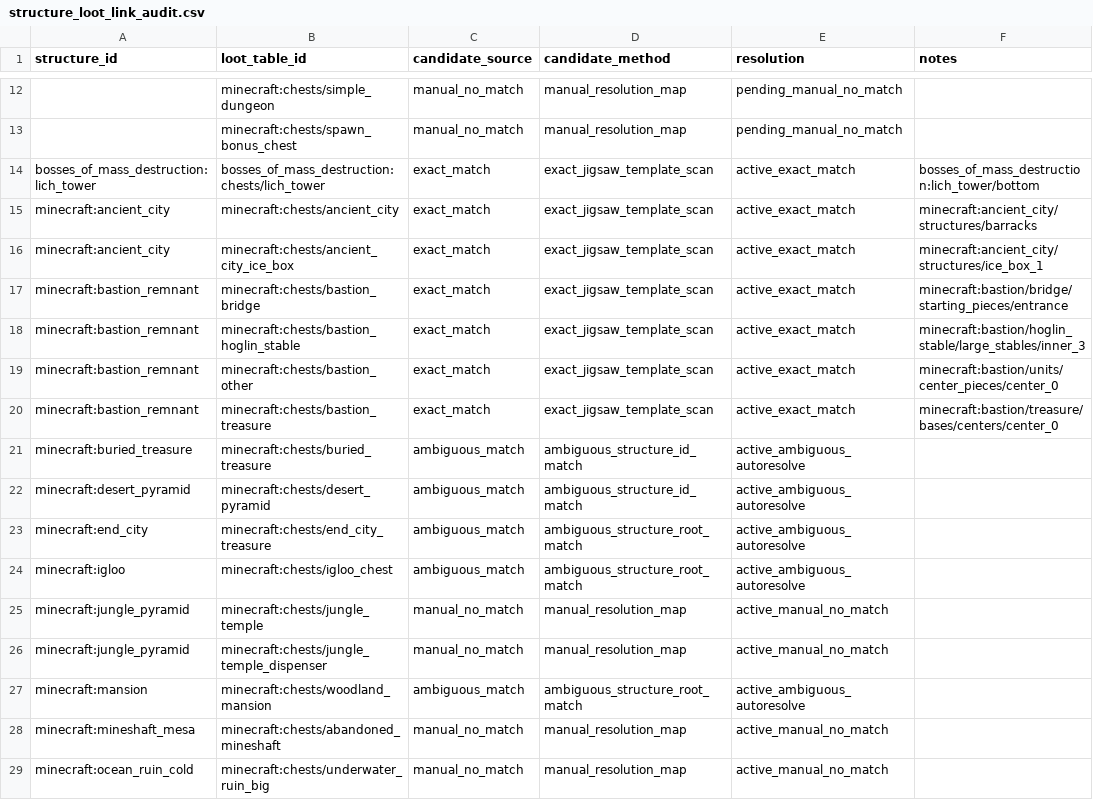
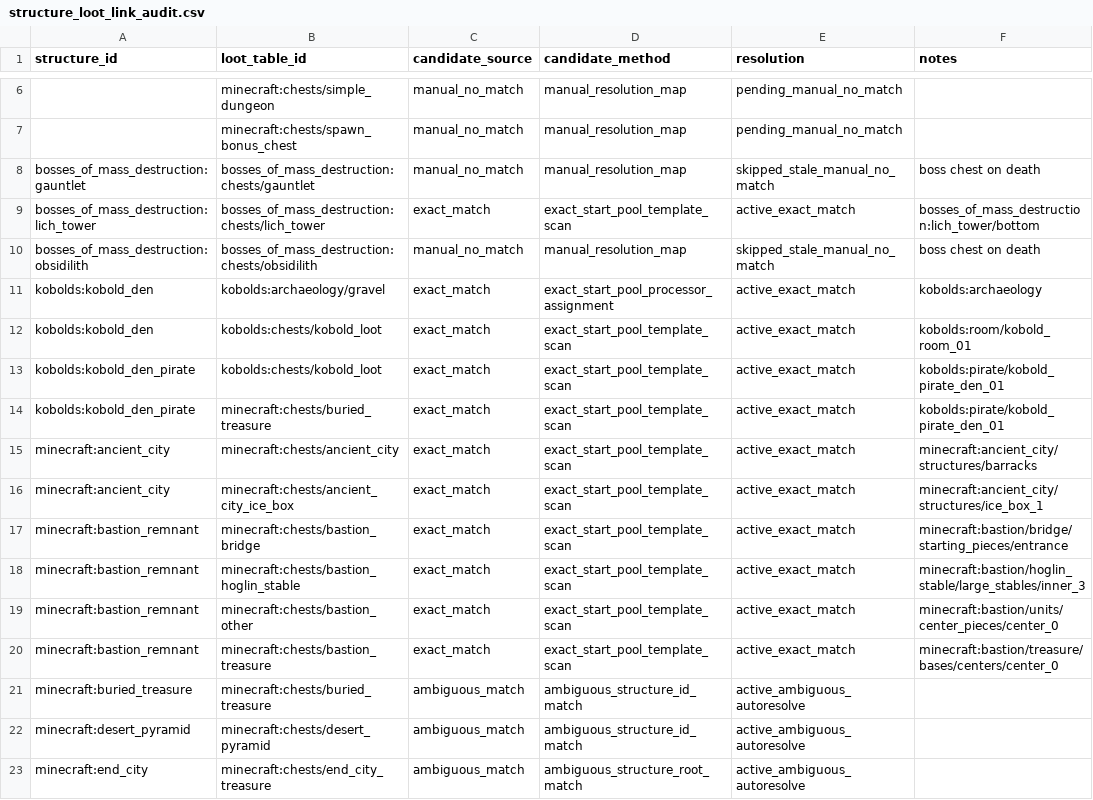
Before and after one commit to BigJMoney/rabid_balance, a CSV file: docs/loot_docs/loot_stack_v1/structure_loot_link_audit.csv, drawn as a sheet; only a part is shown, gaps mark what is left out; the shorter side is filled out with more unchanged rows; the diff covers the shown part only.

Commit message:
Fixed exporter jigsaw traversal path entrance being too strict

```diff
--- a/docs/loot_docs/loot_stack_v1/structure_loot_link_audit.csv
+++ b/docs/loot_docs/loot_stack_v1/structure_loot_link_audit.csv
@@ -13,9 +7,15 @@ structure_id,loot_table_id,candidate_source,candidate_method,resolution,notes
 ,minecraft:chests/spawn_bonus_chest,manual_no_match,manual_resolution_map,pending_manual_no_match,
-bosses_of_mass_destruction:lich_tower,bosses_of_mass_destruction:chests/lich_tower,exact_match,exact_jigsaw_template_scan,active_exact_match,bosses_of_mass_destruction:lich_tower/bottom
-minecraft:ancient_city,minecraft:chests/ancient_city,exact_match,exact_jigsaw_template_scan,active_exact_match,minecraft:ancient_city/structures/barracks
-minecraft:ancient_city,minecraft:chests/ancient_city_ice_box,exact_match,exact_jigsaw_template_scan,active_exact_match,minecraft:ancient_city/structures/ice_box_1
-minecraft:bastion_remnant,minecraft:chests/bastion_bridge,exact_match,exact_jigsaw_template_scan,active_exact_match,minecraft:bastion/bridge/starting_pieces/entrance
-minecraft:bastion_remnant,minecraft:chests/bastion_hoglin_stable,exact_match,exact_jigsaw_template_scan,active_exact_match,minecraft:bastion/hoglin_stable/large_stables/inner_3
-minecraft:bastion_remnant,minecraft:chests/bastion_other,exact_match,exact_jigsaw_template_scan,active_exact_match,minecraft:bastion/units/center_pieces/center_0
-minecraft:bastion_remnant,minecraft:chests/bastion_treasure,exact_match,exact_jigsaw_template_scan,active_exact_match,minecraft:bastion/treasure/bases/centers/center_0
+bosses_of_mass_destruction:gauntlet,bosses_of_mass_destruction:chests/gauntlet,manual_no_match,manual_resolution_map,skipped_stale_manual_no_match,boss chest on death
+bosses_of_mass_destruction:lich_tower,bosses_of_mass_destruction:chests/lich_tower,exact_match,exact_start_pool_template_scan,active_exact_match,bosses_of_mass_destruction:lich_tower/bottom
+bosses_of_mass_destruction:obsidilith,bosses_of_mass_destruction:chests/obsidilith,manual_no_match,manual_resolution_map,skipped_stale_manual_no_match,boss chest on death
+kobolds:kobold_den,kobolds:archaeology/gravel,exact_match,exact_start_pool_processor_assignment,active_exact_match,kobolds:archaeology
+kobolds:kobold_den,kobolds:chests/kobold_loot,exact_match,exact_start_pool_template_scan,active_exact_match,kobolds:room/kobold_room_01
+kobolds:kobold_den_pirate,kobolds:chests/kobold_loot,exact_match,exact_start_pool_template_scan,active_exact_match,kobolds:pirate/kobold_pirate_den_01
+kobolds:kobold_den_pirate,minecraft:chests/buried_treasure,exact_match,exact_start_pool_template_scan,active_exact_match,kobolds:pirate/kobold_pirate_den_01
+minecraft:ancient_city,minecraft:chests/ancient_city,exact_match,exact_start_pool_template_scan,active_exact_match,minecraft:ancient_city/structures/barracks
+minecraft:ancient_city,minecraft:chests/ancient_city_ice_box,exact_match,exact_start_pool_template_scan,active_exact_match,minecraft:ancient_city/structures/ice_box_1
+minecraft:bastion_remnant,minecraft:chests/bastion_bridge,exact_match,exact_start_pool_template_scan,active_exact_match,minecraft:bastion/bridge/starting_pieces/entrance
+minecraft:bastion_remnant,minecraft:chests/bastion_hoglin_stable,exact_match,exact_start_pool_template_scan,active_exact_match,minecraft:bastion/hoglin_stable/large_stables/inner_3
+minecraft:bastion_remnant,minecraft:chests/bastion_other,exact_match,exact_start_pool_template_scan,active_exact_match,minecraft:bastion/units/center_pieces/center_0
+minecraft:bastion_remnant,minecraft:chests/bastion_treasure,exact_match,exact_start_pool_template_scan,active_exact_match,minecraft:bastion/treasure/bases/centers/center_0
 minecraft:buried_treasure,minecraft:chests/buried_treasure,ambiguous_match,ambiguous_structure_id_match,active_ambiguous_autoresolve,
```
Also changed, not shown: 6 added rows, 6 removed rows and 43 edited cells elsewhere in this file, docs/loot_docs/loot_stack_v1/leaf_candidates.csv, docs/loot_docs/loot_stack_v1/pools.csv, 14 other files.
